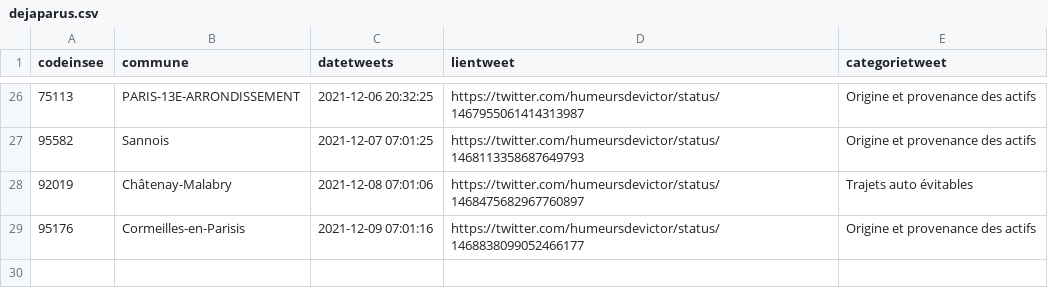
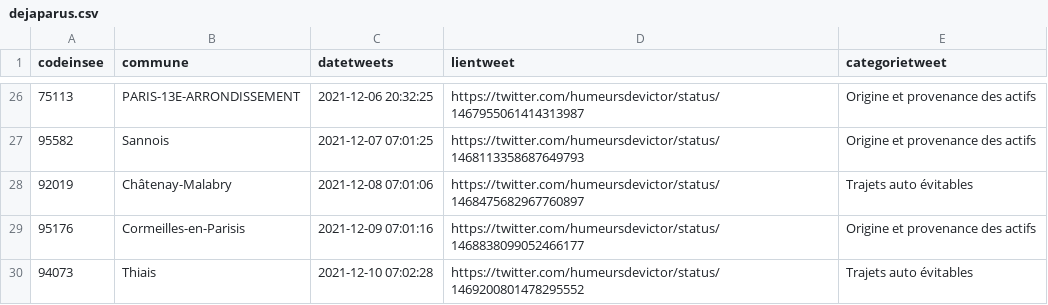
Before and after one commit to Valexandre/GH_Actions_Trajets, a CSV file: data/dejaparus.csv, drawn as a sheet; only a part is shown, gaps mark what is left out; the diff names each change by its address in the sheet, - before the commit and + after, or states it on an @@ line.

```diff
--- a/data/dejaparus.csv
+++ b/data/dejaparus.csv
+row 30: 94073 | Thiais | 2021-12-10 07:02:28 | https://twitter.com/humeursdevictor/status/1469200801478295552 | Trajets auto évitables
```
